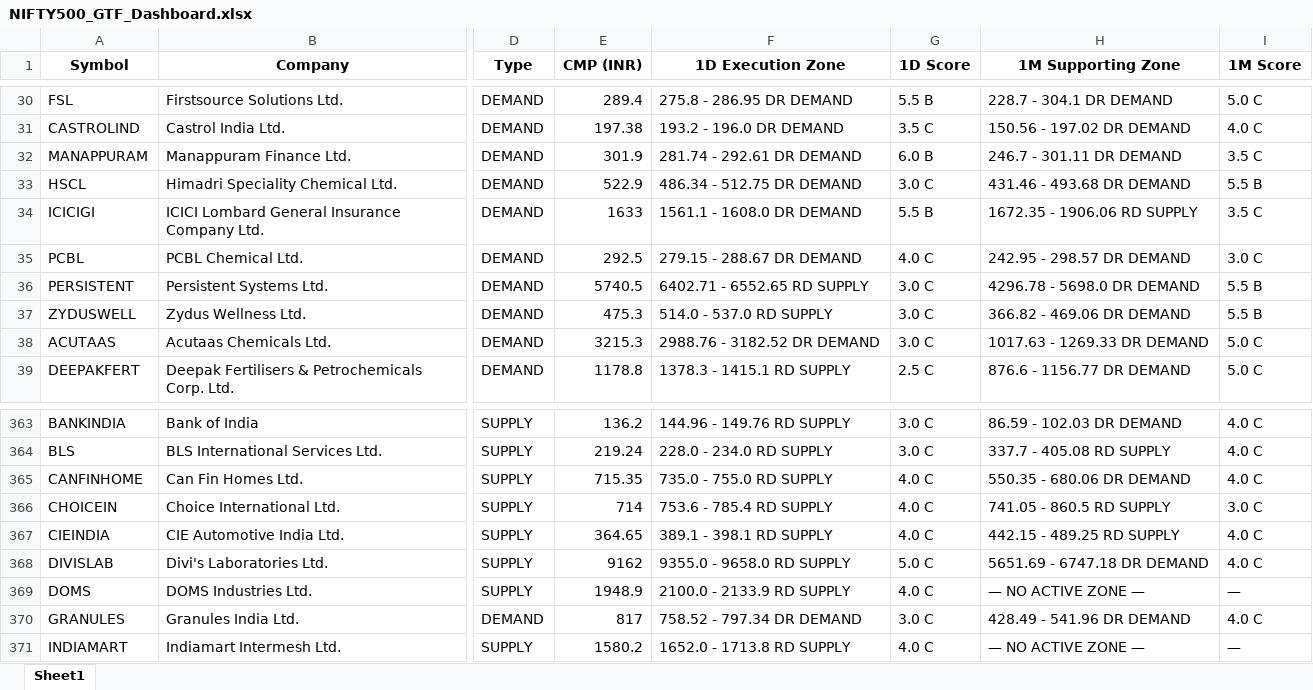
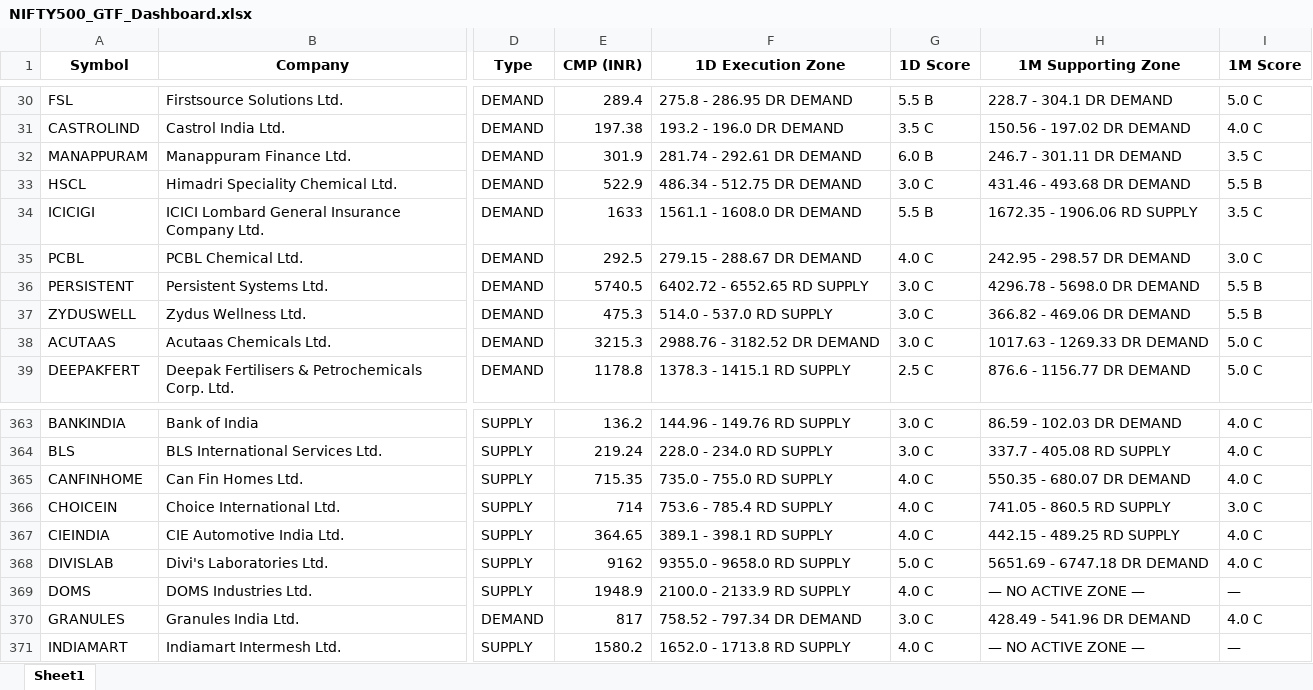
Before and after one commit to heartaltafhussain-lgtm/all-timeframe-stocks, an Excel workbook: NIFTY500_GTF_Dashboard.xlsx, sheet Sheet1, drawn as a sheet; only a part is shown, gaps mark what is left out; values as stored, in another font and other column widths than the file's, no borders; the diff names each change by its address in the sheet, - before the commit and + after, or states it on an @@ line.

```diff
--- a/NIFTY500_GTF_Dashboard.xlsx (sheet Sheet1)
+++ b/NIFTY500_GTF_Dashboard.xlsx (sheet Sheet1)
-F36 (1D Execution Zone): 6402.71 - 6552.65 RD SUPPLY
+F36 (1D Execution Zone): 6402.72 - 6552.65 RD SUPPLY
-H365 (1M Supporting Zone): 550.35 - 680.06 DR DEMAND
+H365 (1M Supporting Zone): 550.35 - 680.07 DR DEMAND
```
Also changed, not shown: 3 other files.
